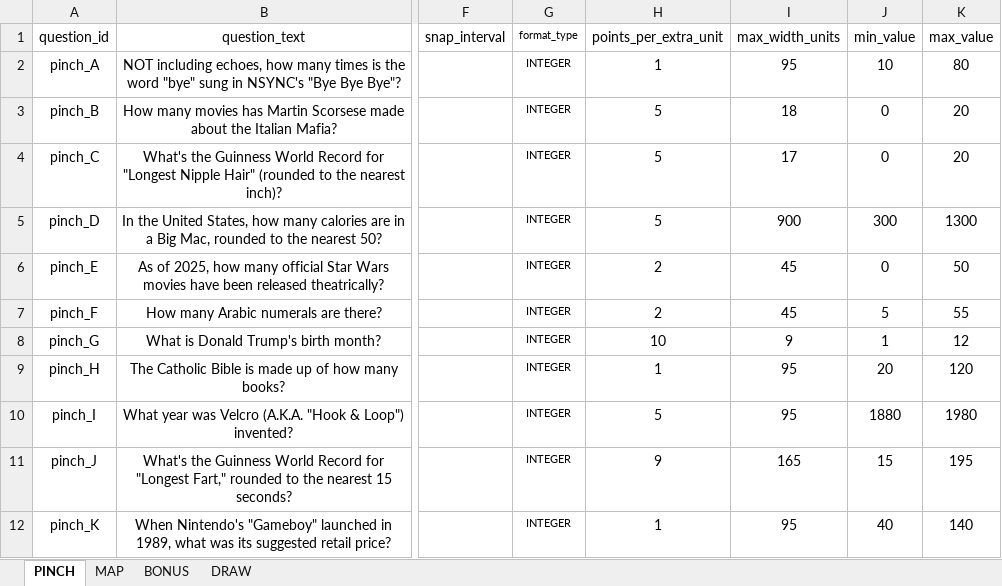
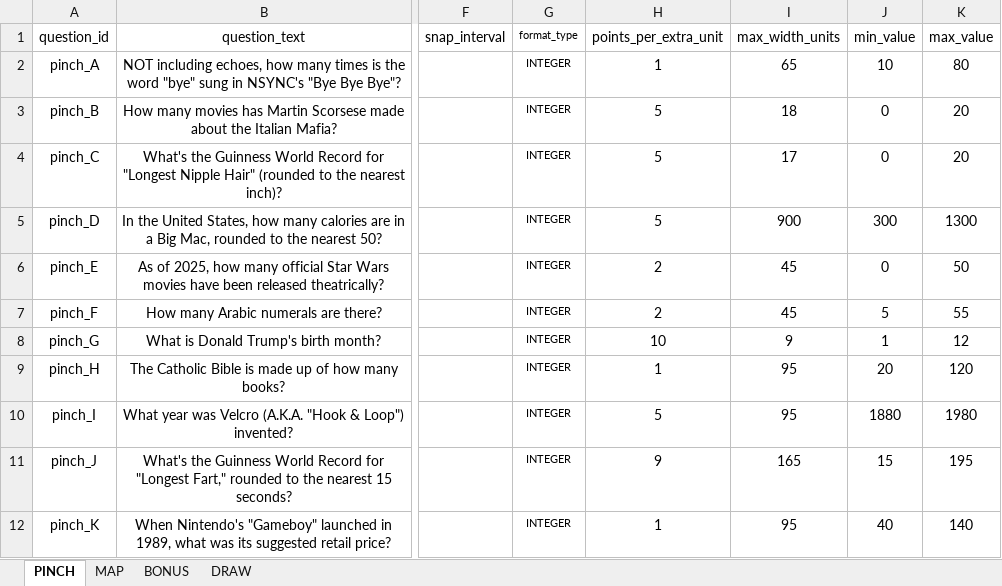
Before and after one commit to SmilingBuddhaGames/Close-Enough-Trivia, an Excel workbook: question_data.xlsx, sheet PINCH, drawn as a sheet; only a part is shown, gaps mark what is left out; values as stored, in another font and other column widths than the file's, no borders; the diff names each change by its address in the sheet, - before the commit and + after, or states it on an @@ line.

Commit message:
-
-

```diff
--- a/question_data.xlsx (sheet PINCH)
+++ b/question_data.xlsx (sheet PINCH)
-I2 (max_width_units): 95
+I2 (max_width_units): 65
```
